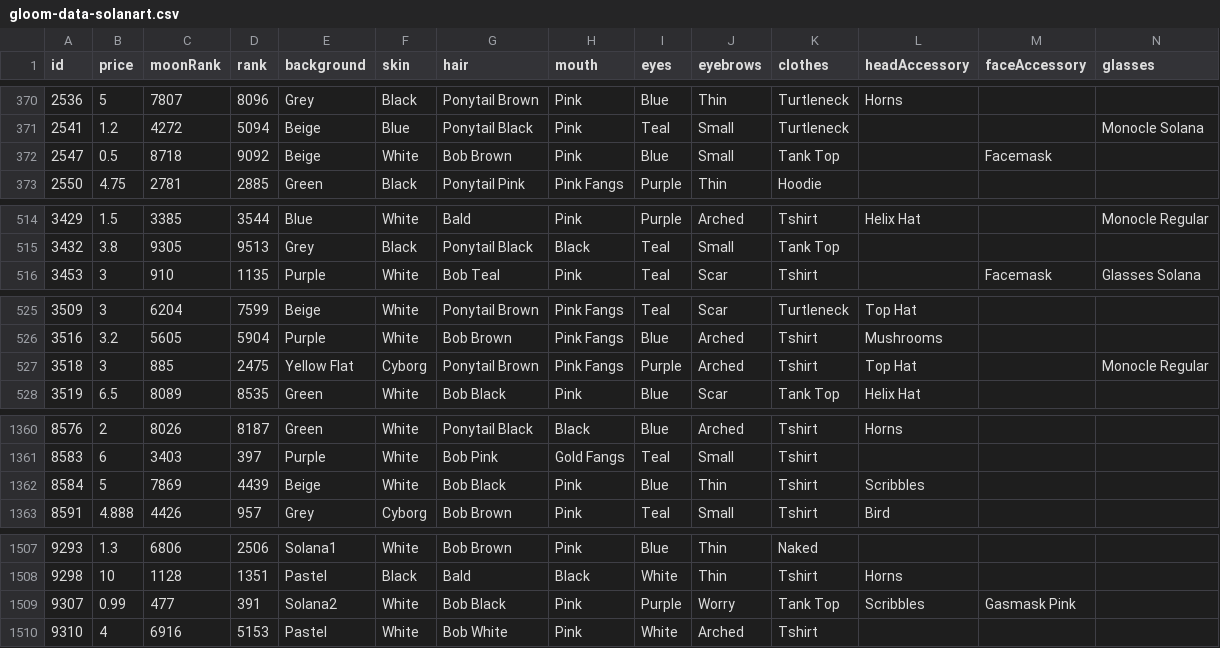
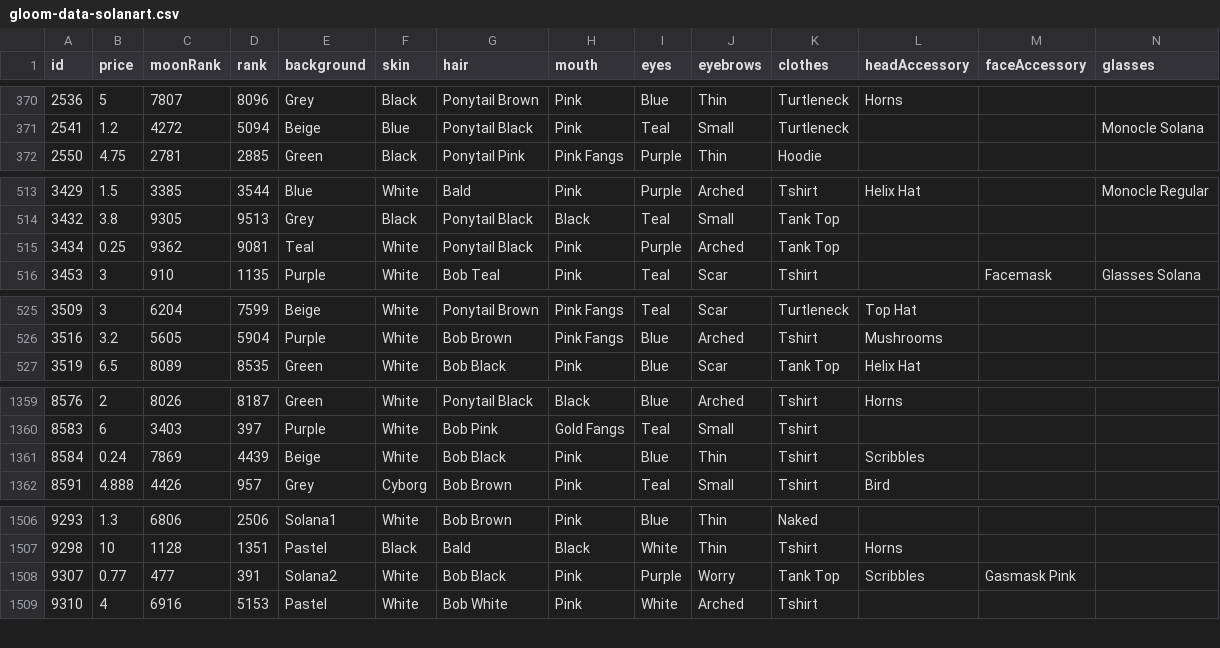
Before and after one commit to braposo/gloom-monitor, a CSV file: gloom-data-solanart.csv, drawn as a sheet; only a part is shown, gaps mark what is left out; removed rows and columns are numbered as before the commit, all else as after; rows hold the shown columns only; the diff names each change by its address in the sheet, - before the commit and + after, or states it on an @@ line.

Commit message:
Flat: latest data (2021-11-07T14:18:52.010Z) {   "date": "2021-11-07T14:18:52.010Z",   "files": [     {       "name": "gloom-data-solanart.csv",       "deltaBytes": -232,       "source": "https://qzlsklfacc.medianetwork.cloud/nft_for_sale?collection=gloompunk"     }   ] }

```diff
--- a/gloom-data-solanart.csv
+++ b/gloom-data-solanart.csv
-row 372: 2547 | 0.5 | 8718 | 9092 | Beige | White | Bob Brown | Pink | Blue | Small | Tank Top |  | Facemask
+row 515: 3434 | 0.25 | 9362 | 9081 | Teal | White | Ponytail Black | Pink | Purple | Arched | Tank Top
-row 527: 3518 | 3 | 885 | 2475 | Yellow Flat | Cyborg | Ponytail Brown | Pink Fangs | Purple | Arched | Tshirt | Top Hat |  | Monocle Regular
-B1361 (price): 5
+B1361 (price): 0.24
-B1508 (price): 0.99
+B1508 (price): 0.77
```
